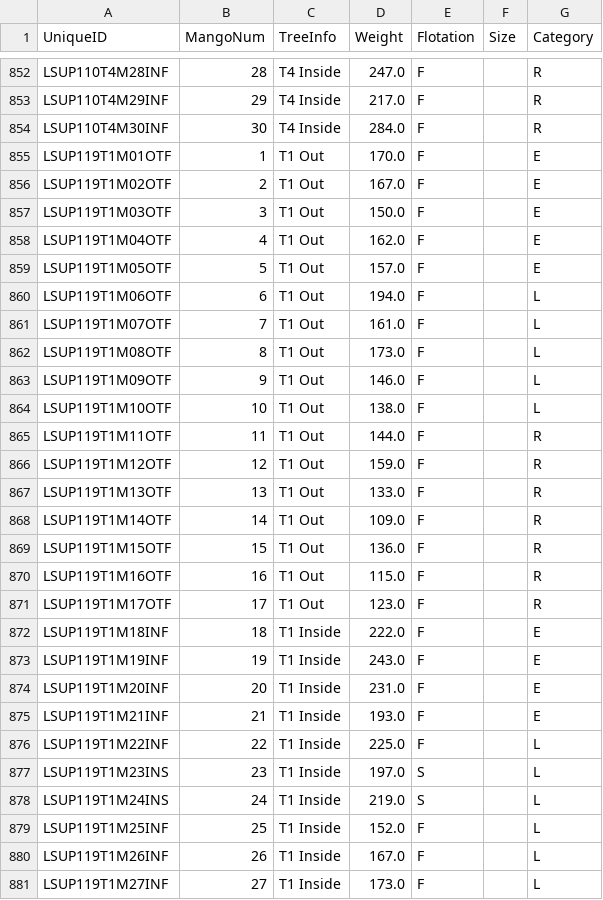
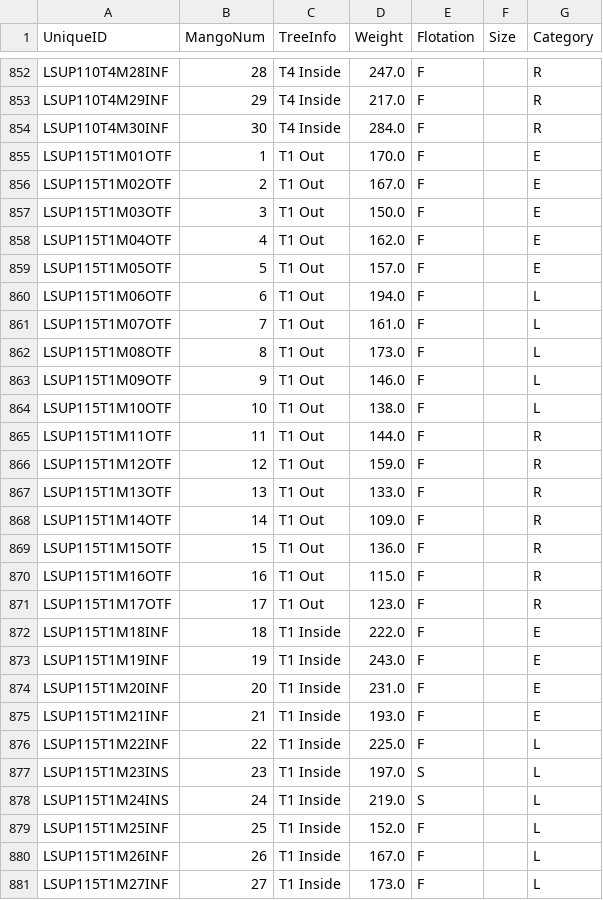
Before and after one commit to Clarlyte/Mangga_Internship, a CSV file: collated_mango_data.csv, drawn as a sheet; only a part is shown, gaps mark what is left out; the diff covers the shown part only.

Commit message:
Update collated_mango_data.csv

```diff
--- a/collated_mango_data.csv
+++ b/collated_mango_data.csv
@@ -854,28 +854,28 @@ LSUP110T4M29INF,29,T4 Inside,217.0,F,,R
 LSUP110T4M30INF,30,T4 Inside,284.0,F,,R
-LSUP119T1M01OTF,1,T1 Out,170.0,F,,E
-LSUP119T1M02OTF,2,T1 Out,167.0,F,,E
-LSUP119T1M03OTF,3,T1 Out,150.0,F,,E
-LSUP119T1M04OTF,4,T1 Out,162.0,F,,E
-LSUP119T1M05OTF,5,T1 Out,157.0,F,,E
-LSUP119T1M06OTF,6,T1 Out,194.0,F,,L
-LSUP119T1M07OTF,7,T1 Out,161.0,F,,L
-LSUP119T1M08OTF,8,T1 Out,173.0,F,,L
-LSUP119T1M09OTF,9,T1 Out,146.0,F,,L
-LSUP119T1M10OTF,10,T1 Out,138.0,F,,L
-LSUP119T1M11OTF,11,T1 Out,144.0,F,,R
-LSUP119T1M12OTF,12,T1 Out,159.0,F,,R
-LSUP119T1M13OTF,13,T1 Out,133.0,F,,R
-LSUP119T1M14OTF,14,T1 Out,109.0,F,,R
-LSUP119T1M15OTF,15,T1 Out,136.0,F,,R
-LSUP119T1M16OTF,16,T1 Out,115.0,F,,R
-LSUP119T1M17OTF,17,T1 Out,123.0,F,,R
-LSUP119T1M18INF,18,T1 Inside,222.0,F,,E
-LSUP119T1M19INF,19,T1 Inside,243.0,F,,E
-LSUP119T1M20INF,20,T1 Inside,231.0,F,,E
-LSUP119T1M21INF,21,T1 Inside,193.0,F,,E
-LSUP119T1M22INF,22,T1 Inside,225.0,F,,L
-LSUP119T1M23INS,23,T1 Inside,197.0,S,,L
-LSUP119T1M24INS,24,T1 Inside,219.0,S,,L
-LSUP119T1M25INF,25,T1 Inside,152.0,F,,L
-LSUP119T1M26INF,26,T1 Inside,167.0,F,,L
-LSUP119T1M27INF,27,T1 Inside,173.0,F,,L
+LSUP115T1M01OTF,1,T1 Out,170.0,F,,E
+LSUP115T1M02OTF,2,T1 Out,167.0,F,,E
+LSUP115T1M03OTF,3,T1 Out,150.0,F,,E
+LSUP115T1M04OTF,4,T1 Out,162.0,F,,E
+LSUP115T1M05OTF,5,T1 Out,157.0,F,,E
+LSUP115T1M06OTF,6,T1 Out,194.0,F,,L
+LSUP115T1M07OTF,7,T1 Out,161.0,F,,L
+LSUP115T1M08OTF,8,T1 Out,173.0,F,,L
+LSUP115T1M09OTF,9,T1 Out,146.0,F,,L
+LSUP115T1M10OTF,10,T1 Out,138.0,F,,L
+LSUP115T1M11OTF,11,T1 Out,144.0,F,,R
+LSUP115T1M12OTF,12,T1 Out,159.0,F,,R
+LSUP115T1M13OTF,13,T1 Out,133.0,F,,R
+LSUP115T1M14OTF,14,T1 Out,109.0,F,,R
+LSUP115T1M15OTF,15,T1 Out,136.0,F,,R
+LSUP115T1M16OTF,16,T1 Out,115.0,F,,R
+LSUP115T1M17OTF,17,T1 Out,123.0,F,,R
+LSUP115T1M18INF,18,T1 Inside,222.0,F,,E
+LSUP115T1M19INF,19,T1 Inside,243.0,F,,E
+LSUP115T1M20INF,20,T1 Inside,231.0,F,,E
+LSUP115T1M21INF,21,T1 Inside,193.0,F,,E
+LSUP115T1M22INF,22,T1 Inside,225.0,F,,L
+LSUP115T1M23INS,23,T1 Inside,197.0,S,,L
+LSUP115T1M24INS,24,T1 Inside,219.0,S,,L
+LSUP115T1M25INF,25,T1 Inside,152.0,F,,L
+LSUP115T1M26INF,26,T1 Inside,167.0,F,,L
+LSUP115T1M27INF,27,T1 Inside,173.0,F,,L
```
Also changed, not shown: 109 edited cells elsewhere in this file.
